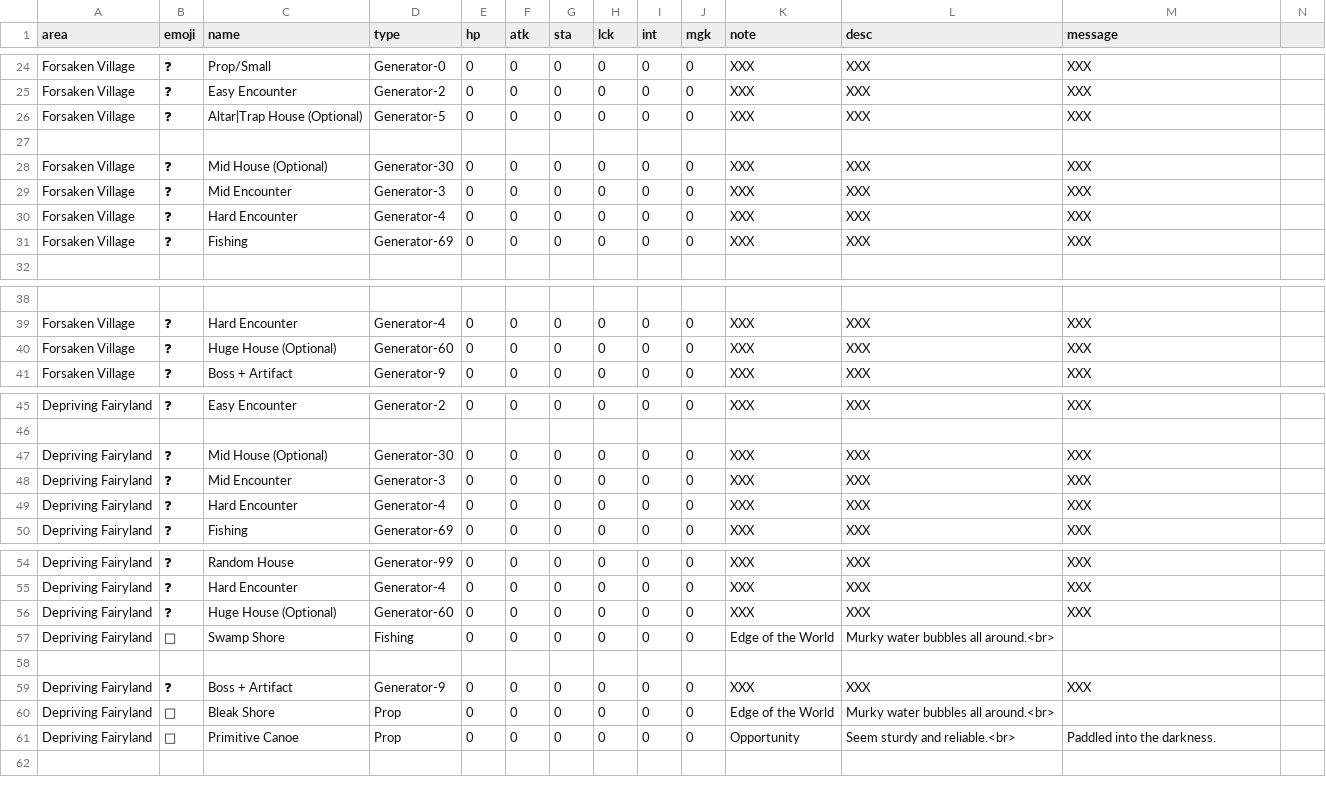
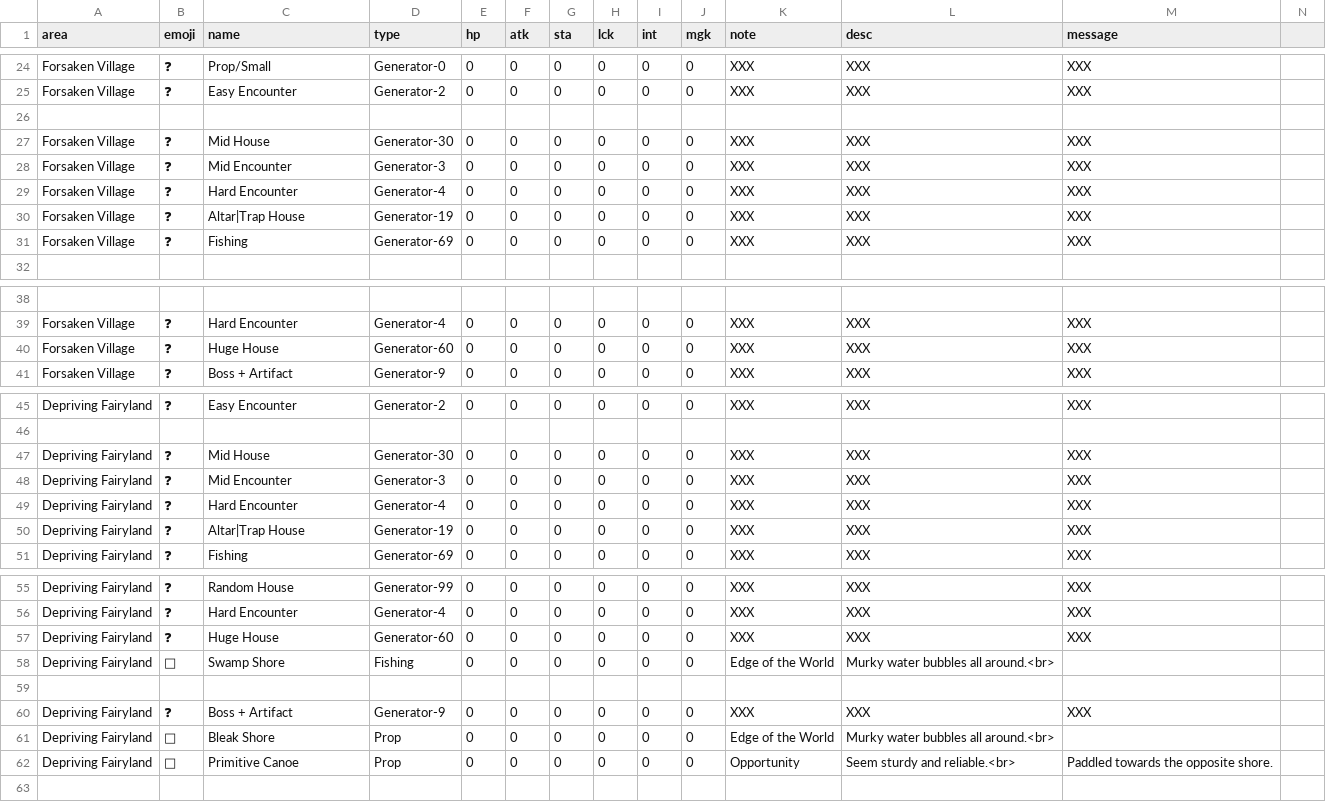
Before and after one commit to IGPenguin/webcrawler, a CSV file: data/story.csv, drawn as a sheet; only a part is shown, gaps mark what is left out; removed rows and columns are numbered as before the commit, all else as after; the diff names each change by its address in the sheet, - before the commit and + after, or states it on an @@ line.

Commit message:
Tweak small house randomizers

```diff
--- a/data/story.csv
+++ b/data/story.csv
-row 26: Forsaken Village | ❓ | Altar|Trap House (Optional) | Generator-5 | 0 | 0 | 0 | 0 | 0 | 0 | XXX | XXX | XXX
-C27 (name): Mid House (Optional)
+C27 (name): Mid House
+row 30: Forsaken Village | ❓ | Altar|Trap House | Generator-19 | 0 | 0 | 0 | 0 | 0 | 0 | XXX | XXX | XXX
-C40 (name): Huge House (Optional)
+C40 (name): Huge House
-C47 (name): Mid House (Optional)
+C47 (name): Mid House
+row 50: Depriving Fairyland | ❓ | Altar|Trap House | Generator-19 | 0 | 0 | 0 | 0 | 0 | 0 | XXX | XXX | XXX
-C57 (name): Huge House (Optional)
+C57 (name): Huge House
-M62 (message): Paddled into the darkness.
+M62 (message): Paddled towards the opposite shore.
```
Also changed, not shown: data/encounters.csv, 1 other file.
